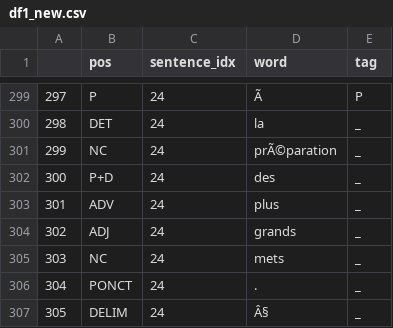
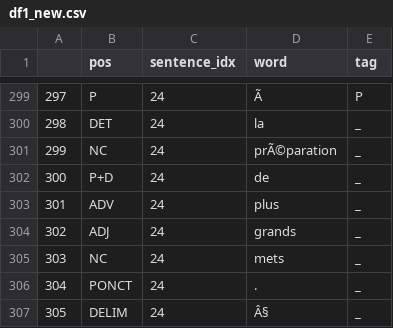
Before and after one commit to Aayushmittalwebpage/Pro-Text, a CSV file: df1_new.csv, drawn as a sheet; only a part is shown, gaps mark what is left out.

Commit message:
Used in Model 3 and Model 4

```diff
--- a/df1_new.csv
+++ b/df1_new.csv
@@ -301,3 +301,3 @@
 299,NC,24,prÃ©paration,_
-300,P+D,24,des,_
+300,P+D,24,de,_
 301,ADV,24,plus,_
```
